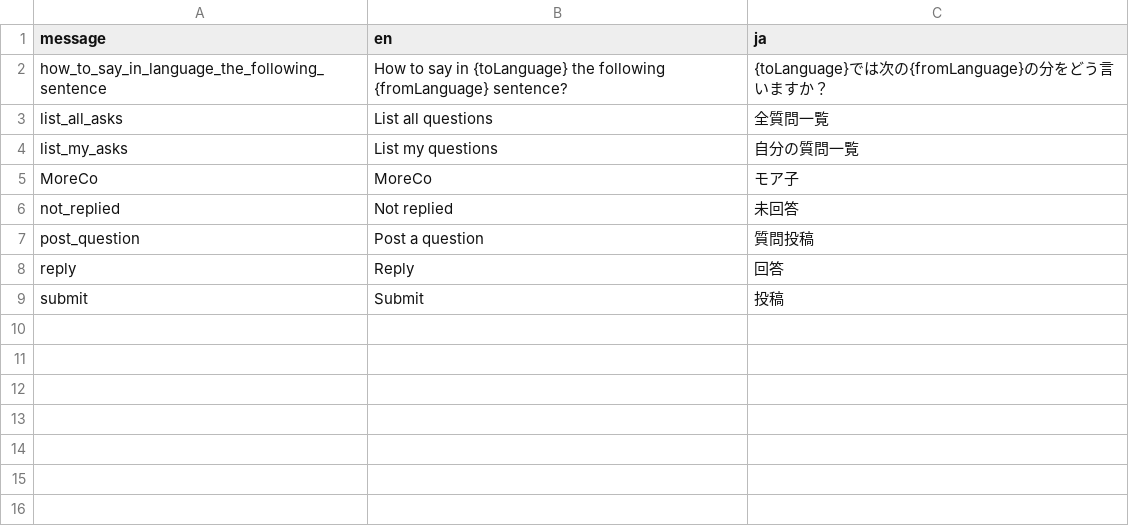
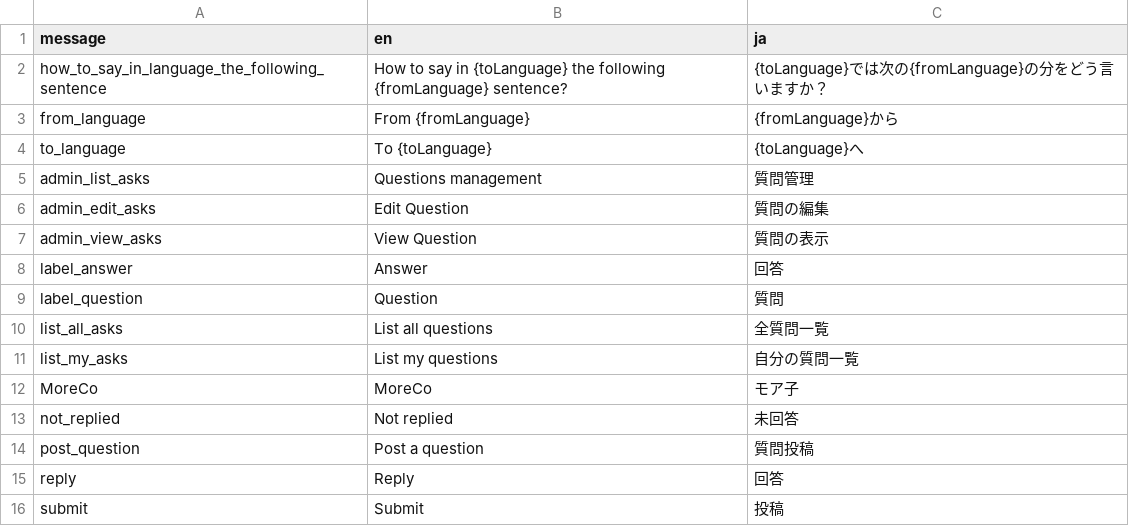
Before and after one commit to umbalaconmeogia/MoreCo, a CSV file: 04.Source/morecoweb/messages/app.csv, drawn as a sheet.

Commit message:
edit header & view screens

```diff
--- a/04.Source/morecoweb/messages/app.csv
+++ b/04.Source/morecoweb/messages/app.csv
@@ -2,2 +2,9 @@ message,en,ja
 how_to_say_in_language_the_following_sentence,How to say in {toLanguage} the following {fromLanguage} sentence?,{toLanguage}では次の{fromLanguage}の分をどう言いますか？
+from_language,From {fromLanguage},{fromLanguage}から
+to_language,To {toLanguage},{toLanguage}へ
+admin_list_asks,Questions management,質問管理
+admin_edit_asks,Edit Question,質問の編集
+admin_view_asks,View Question,質問の表示
+label_answer,Answer,回答
+label_question,Question,質問
 list_all_asks,List all questions,全質問一覧
```
Also changed, not shown: 8 other files.
